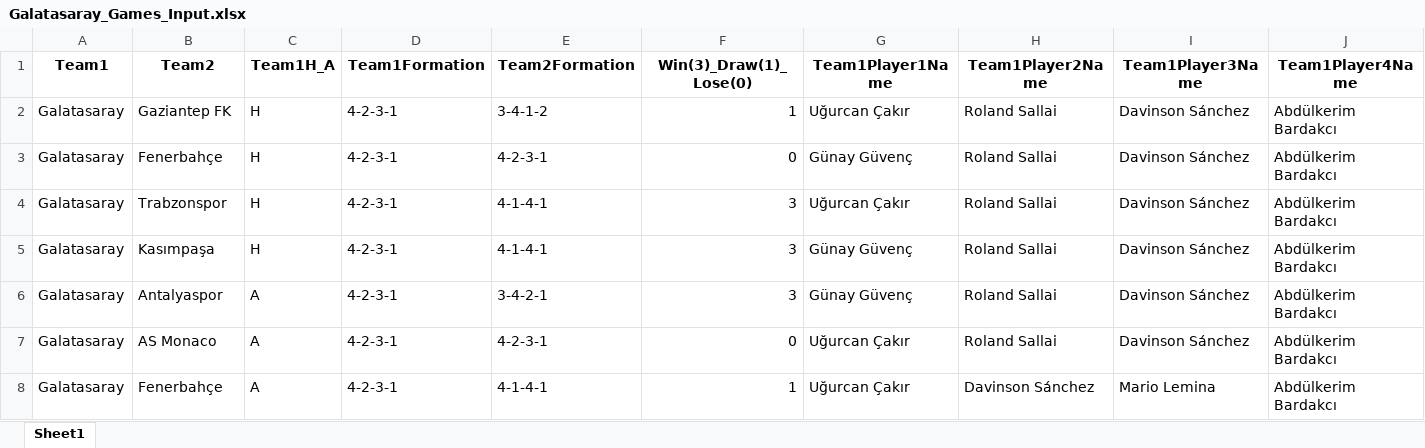
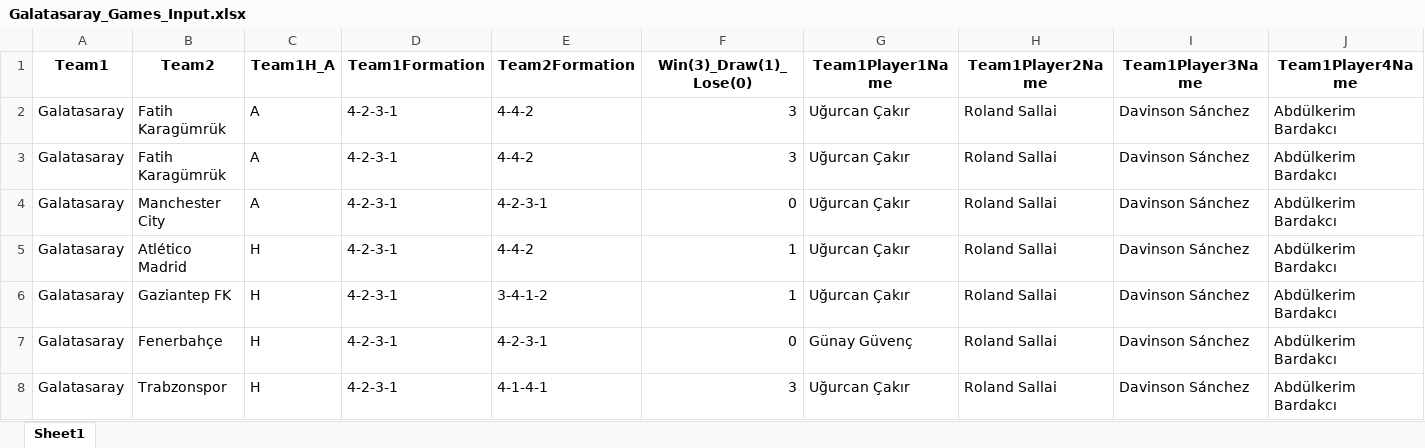
Before and after one commit to goloncesi-ai/predictaball-web, an Excel workbook: Data/Turkish Super League/Galatasaray/mixed-seasons/Galatasaray_Games_Input.xlsx, sheet Sheet1, drawn as a sheet; only a part is shown; the shorter side is filled out with more unchanged rows; values as stored, in another font and other column widths than the file's, no borders; rows hold the shown columns only; the diff names each change by its address in the sheet, - before the commit and + after, or states it on an @@ line.

```diff
--- a/Data/Turkish Super League/Galatasaray/mixed-seasons/Galatasaray_Games_Input.xlsx (sheet Sheet1)
+++ b/Data/Turkish Super League/Galatasaray/mixed-seasons/Galatasaray_Games_Input.xlsx (sheet Sheet1)
+row 2: Galatasaray | Fatih Karagümrük | A | 4-2-3-1 | 4-4-2 | 3 | Uğurcan Çakır | Roland Sallai | Davinson Sánchez | Abdülkerim Bardakcı
+row 3: Galatasaray | Fatih Karagümrük | A | 4-2-3-1 | 4-4-2 | 3 | Uğurcan Çakır | Roland Sallai | Davinson Sánchez | Abdülkerim Bardakcı
+row 4: Galatasaray | Manchester City | A | 4-2-3-1 | 4-2-3-1 | 0 | Uğurcan Çakır | Roland Sallai | Davinson Sánchez | Abdülkerim Bardakcı
+row 5: Galatasaray | Atlético Madrid | H | 4-2-3-1 | 4-4-2 | 1 | Uğurcan Çakır | Roland Sallai | Davinson Sánchez | Abdülkerim Bardakcı
```
Also changed, not shown: Data/Turkish Super League/Fenerbahçe/mixed-seasons/Fenerbahçe_Games_Input.xlsx, Data/Turkish Super League/Kasımpaşa/mixed-seasons/Kasımpaşa_Games_Input.xlsx, 55 other files.
